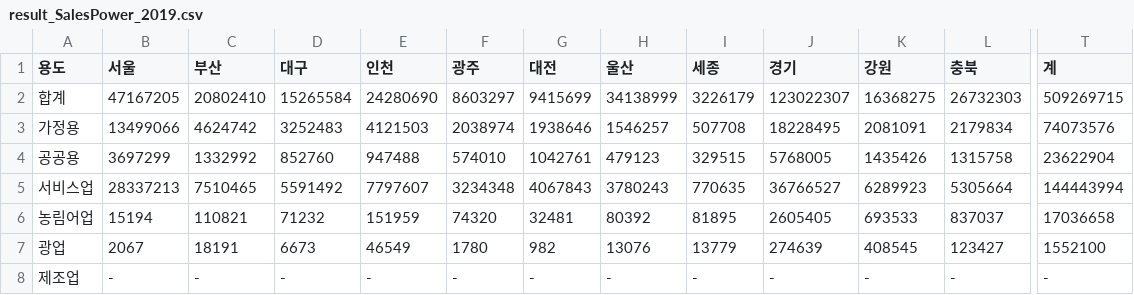
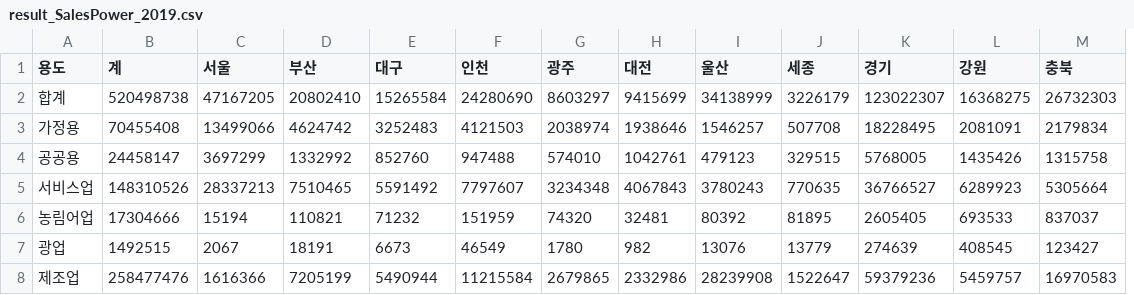
Before and after one commit to intoMaven/DB_Processing, a CSV file: data_csv/result_SalesPower/result_SalesPower_2019.csv, drawn as a sheet; only a part is shown, gaps mark what is left out; removed rows and columns are numbered as before the commit, all else as after; the diff covers the shown part only; the diff names each change by its address in the sheet, - before the commit and + after, or states it on an @@ line.

Commit message:
modify sales power

```diff
--- a/data_csv/result_SalesPower/result_SalesPower_2019.csv
+++ b/data_csv/result_SalesPower/result_SalesPower_2019.csv
+column B (계), rows 2-8: 520498738 | 70455408 | 24458147 | 148310526 | 17304666 | 1492515 | 258477476
-column T (계), rows 2-8: 509269715 | 74073576 | 23622904 | 144443994 | 17036658 | 1552100 | -
-C8 (서울): -
+C8 (서울): 1616366
-D8 (부산): -
+D8 (부산): 7205199
-E8 (대구): -
+E8 (대구): 5490944
-F8 (인천): -
+F8 (인천): 11215584
-G8 (광주): -
+G8 (광주): 2679865
-H8 (대전): -
+H8 (대전): 2332986
-I8 (울산): -
+I8 (울산): 28239908
-J8 (세종): -
+J8 (세종): 1522647
-K8 (경기): -
+K8 (경기): 59379236
-L8 (강원): -
+L8 (강원): 5459757
-M8 (충북): -
+M8 (충북): 16970583
```
Also changed, not shown: 6 edited cells elsewhere in this file, 14 other files.
